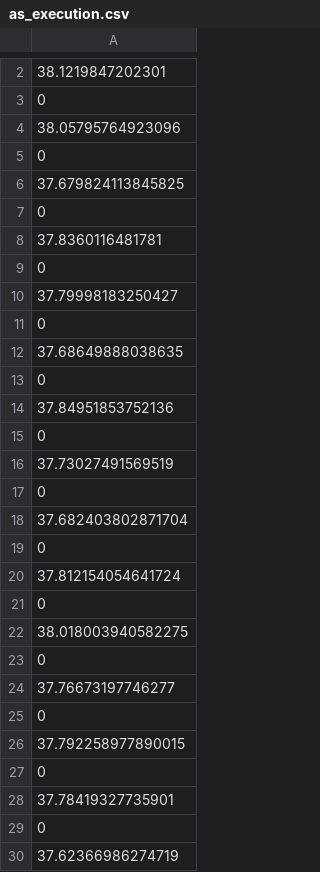
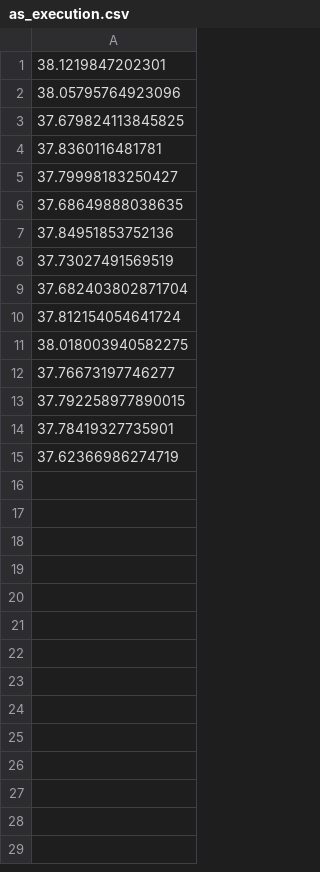
Before and after one commit to aryan-0102/UAV, a CSV file: source/as_execution.csv, drawn as a sheet; only a part is shown, gaps mark what is left out; the diff covers the shown part only; the diff names each change by its address in the sheet, - before the commit and + after, or states it on an @@ line.

```diff
--- a/source/as_execution.csv
+++ b/source/as_execution.csv
-row 3: 0
-row 5: 0
-row 7: 0
-row 9: 0
-row 11: 0
-row 13: 0
-row 15: 0
-row 17: 0
-row 19: 0
-row 21: 0
-row 23: 0
-row 25: 0
-row 27: 0
-row 29: 0
```
Also changed, not shown: 1 removed row elsewhere in this file, source/abc_distances1000.csv, source/blf_execution.csv, 24 other files.
